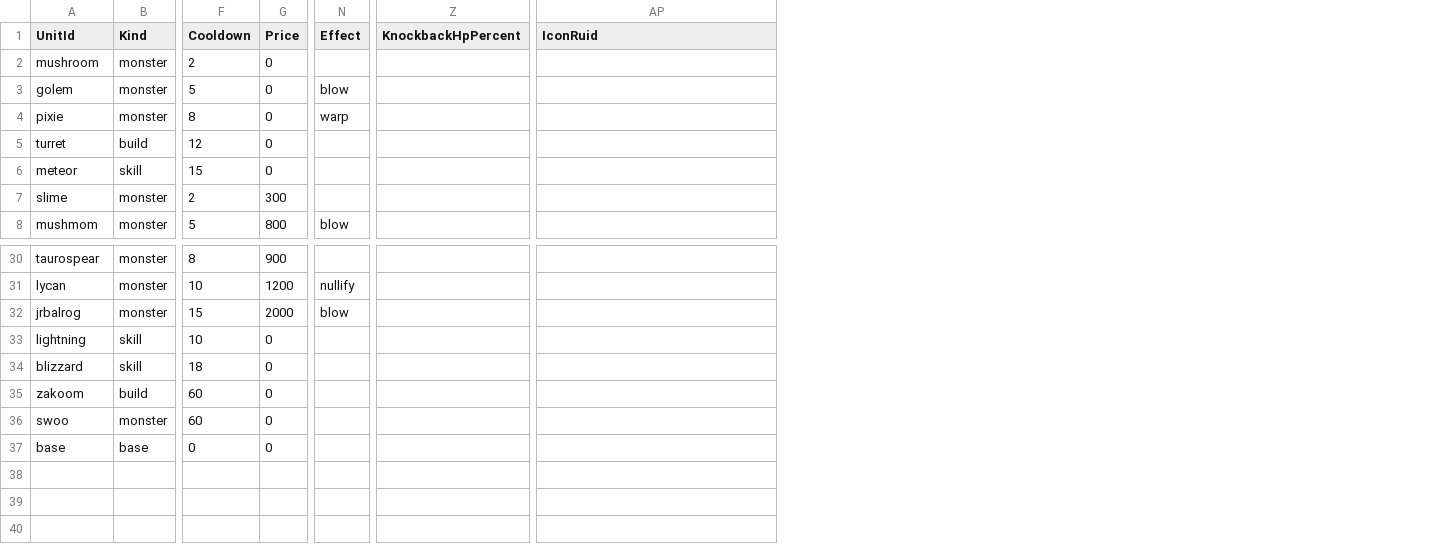
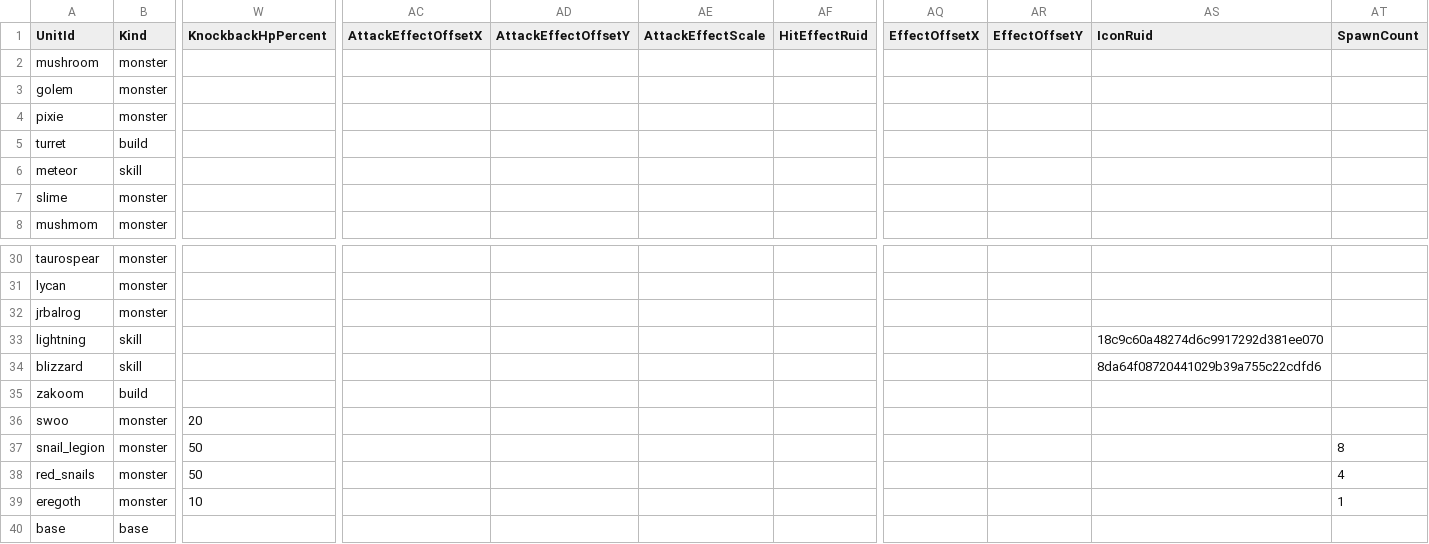
Before and after one commit to yannoo00/maple-war, a CSV file: RootDesk/MyDesk/Data/UnitTable.csv, drawn as a sheet; only a part is shown, gaps mark what is left out; removed rows and columns are numbered as before the commit, all else as after; rows hold the shown columns only; the diff names each change by its address in the sheet, - before the commit and + after, or states it on an @@ line.

```diff
--- a/RootDesk/MyDesk/Data/UnitTable.csv
+++ b/RootDesk/MyDesk/Data/UnitTable.csv
-column F (Cooldown), rows 2-8: 2 | 5 | 8 | 12 | 15 | 2 | 5; rows 30-37: 8 | 10 | 15 | 10 | 18 | 60 | 60 | 0
-column G (Price), rows 2-8: 0 | 0 | 0 | 0 | 0 | 300 | 800; rows 30-37: 900 | 1200 | 2000 | 0 | 0 | 0 | 0 | 0
-column N (Effect), rows 3-8: blow | warp |  |  |  | blow; rows 31-32: nullify | blow
+column AC (AttackEffectOffsetX), empty
+column AD (AttackEffectOffsetY), empty
+column AE (AttackEffectScale), empty
+column AF (HitEffectRuid), empty
+column AQ (EffectOffsetX), empty
+column AR (EffectOffsetY), empty
+column AT (SpawnCount), empty
-AS33 (IconRuid): (empty)
+AS33 (IconRuid): 18c9c60a48274d6c9917292d381ee070
-AS34 (IconRuid): (empty)
+AS34 (IconRuid): 8da64f08720441029b39a755c22cdfd6
-W36 (KnockbackHpPercent): (empty)
+W36 (KnockbackHpPercent): 20
+row 37: snail_legion | monster | 50 |  |  |  |  |  |  |  | 8
+row 38: red_snails | monster | 50 |  |  |  |  |  |  |  | 4
+row 39: eregoth | monster | 10 |  |  |  |  |  |  |  | 1
```
Also changed, not shown: RootDesk/MyDesk/Data/ChestTable.csv, RootDesk/MyDesk/Data/EffectTable.csv, 43 other files.
